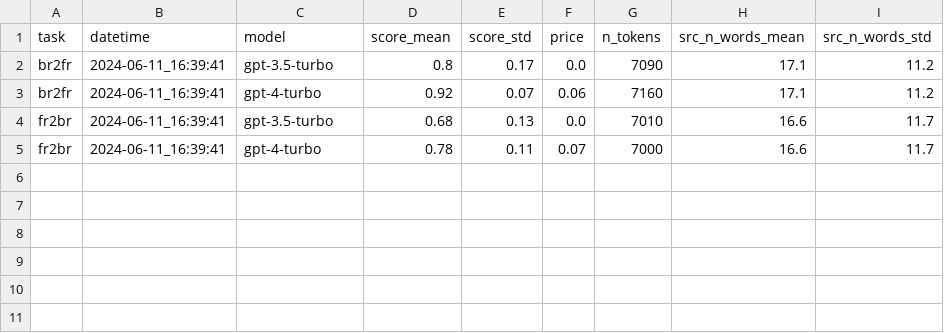
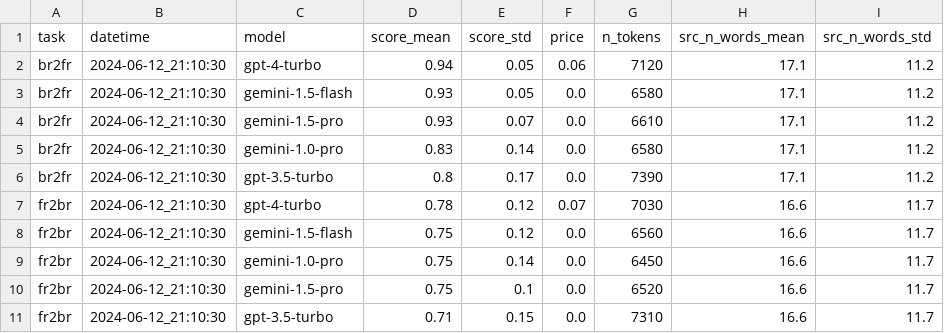
Before and after one commit to marxav/score_br_model, a TSV file: tregor_2110_res.tsv, drawn as a sheet.

```diff
--- a/tregor_2110_res.tsv
+++ b/tregor_2110_res.tsv
@@ -1,5 +1,11 @@
 task	datetime	model	score_mean	score_std	price	n_tokens	src_n_words_mean	src_n_words_std
-br2fr	2024-06-11_16:39:41	gpt-3.5-turbo	0.8	0.17	0.0	7090	17.1	11.2
-br2fr	2024-06-11_16:39:41	gpt-4-turbo	0.92	0.07	0.06	7160	17.1	11.2
-fr2br	2024-06-11_16:39:41	gpt-3.5-turbo	0.68	0.13	0.0	7010	16.6	11.7
-fr2br	2024-06-11_16:39:41	gpt-4-turbo	0.78	0.11	0.07	7000	16.6	11.7
+br2fr	2024-06-12_21:10:30	gpt-4-turbo	0.94	0.05	0.06	7120	17.1	11.2
+br2fr	2024-06-12_21:10:30	gemini-1.5-flash	0.93	0.05	0.0	6580	17.1	11.2
+br2fr	2024-06-12_21:10:30	gemini-1.5-pro	0.93	0.07	0.0	6610	17.1	11.2
+br2fr	2024-06-12_21:10:30	gemini-1.0-pro	0.83	0.14	0.0	6580	17.1	11.2
+br2fr	2024-06-12_21:10:30	gpt-3.5-turbo	0.8	0.17	0.0	7390	17.1	11.2
+fr2br	2024-06-12_21:10:30	gpt-4-turbo	0.78	0.12	0.07	7030	16.6	11.7
+fr2br	2024-06-12_21:10:30	gemini-1.5-flash	0.75	0.12	0.0	6560	16.6	11.7
+fr2br	2024-06-12_21:10:30	gemini-1.0-pro	0.75	0.14	0.0	6450	16.6	11.7
+fr2br	2024-06-12_21:10:30	gemini-1.5-pro	0.75	0.1	0.0	6520	16.6	11.7
+fr2br	2024-06-12_21:10:30	gpt-3.5-turbo	0.71	0.15	0.0	7310	16.6	11.7
```
Also changed, not shown: samples.tsv, samples_res.tsv, 6 other files.
